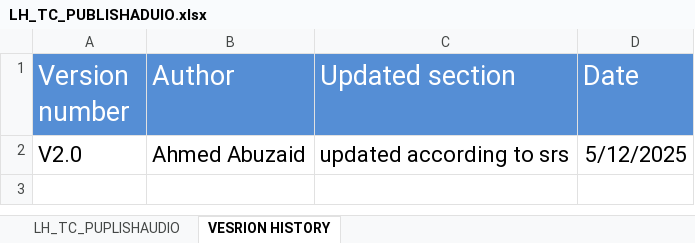
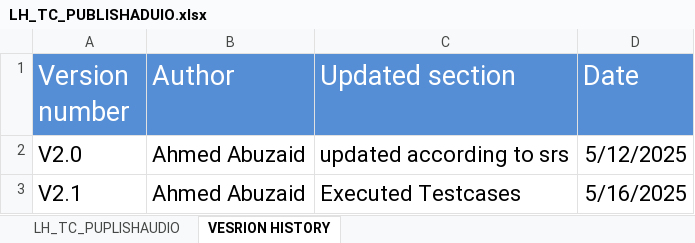
Before and after one commit to EmanAbusalim/Group-3-Learning-hub, an Excel workbook: LH_TESTCASES/LH_TC_PUBLISHADUIO.xlsx, sheet VESRION HISTORY, drawn as a sheet; values as stored, in another font and other column widths than the file's, no borders; the diff names each change by its address in the sheet, - before the commit and + after, or states it on an @@ line.

Commit message:
v2.1 Executed testcases

```diff
--- a/LH_TESTCASES/LH_TC_PUBLISHADUIO.xlsx (sheet VESRION HISTORY)
+++ b/LH_TESTCASES/LH_TC_PUBLISHADUIO.xlsx (sheet VESRION HISTORY)
+row 3: V2.1 | Ahmed Abuzaid | Executed Testcases | 5/16/2025
```
Also changed, not shown: sheet LH_TC_PUPLISHAUDIO, LH_TESTCASES/LH_TC_ADMINCONSTRAINS.xlsx, LH_TESTCASES/LH_TC_ADMINHOME.xlsx, 2 other files.
